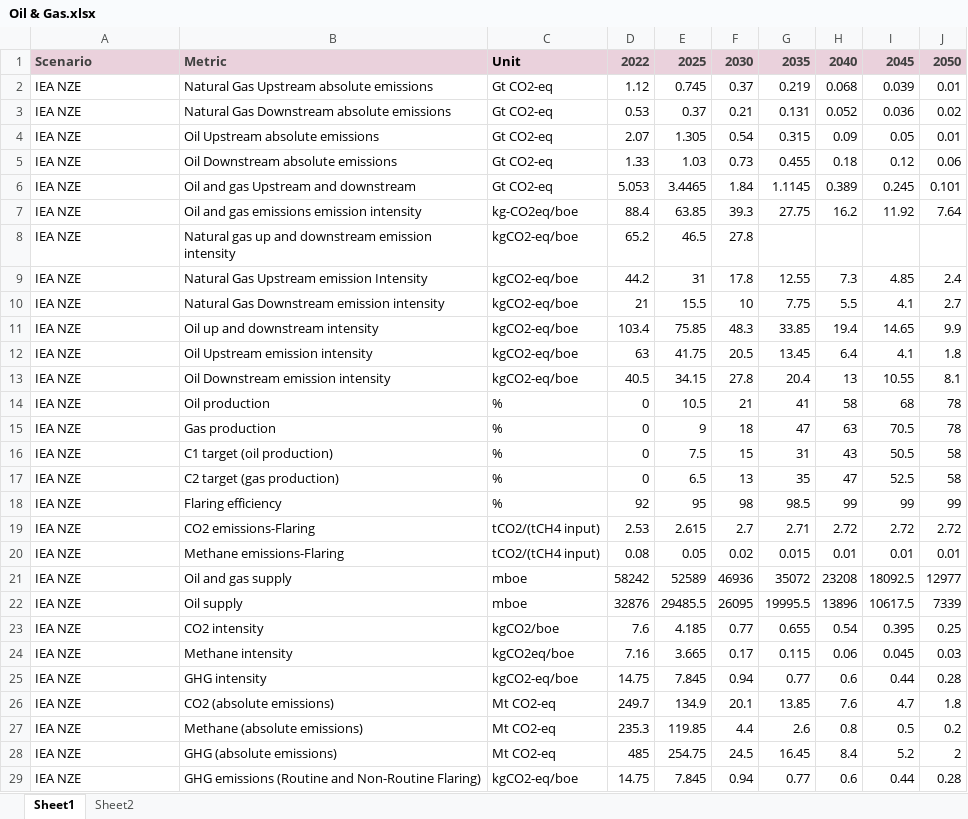
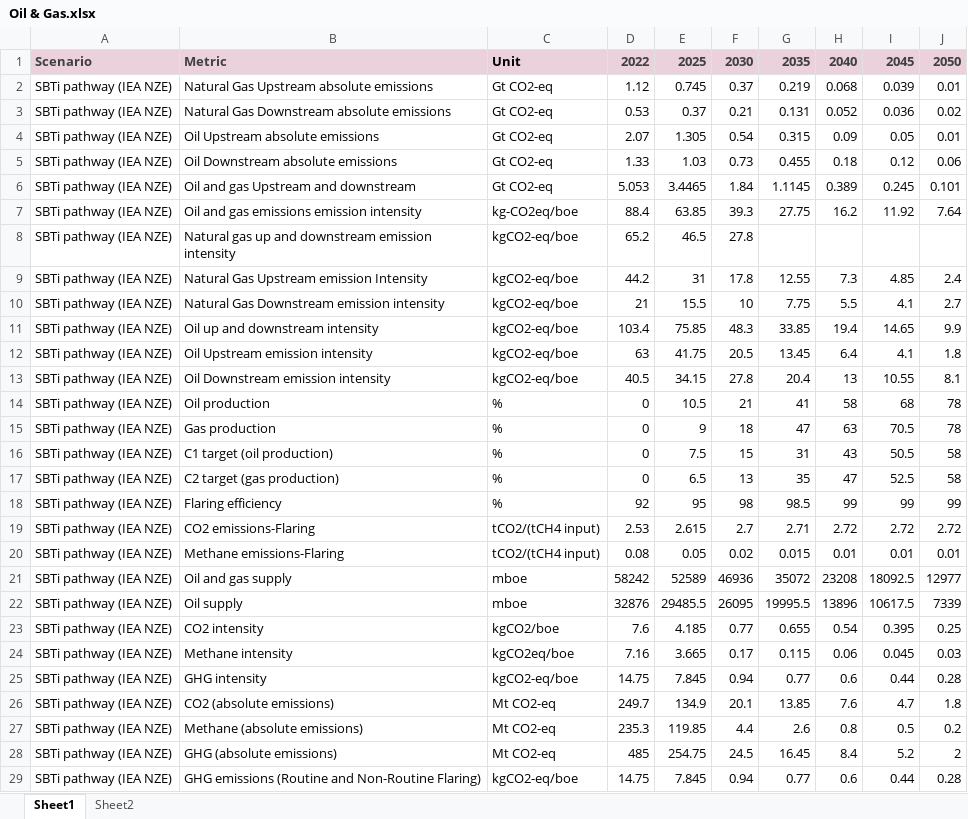
Before and after one commit to adunhumphrey/pathway-explorer, an Excel workbook: Oil & Gas.xlsx, sheet Sheet1, drawn as a sheet; only a part is shown; values as stored, in another font and other column widths than the file's, no borders; the diff covers the shown part only; the diff names each change by its address in the sheet, - before the commit and + after, or states it on an @@ line.

```diff
--- a/Oil & Gas.xlsx (sheet Sheet1)
+++ b/Oil & Gas.xlsx (sheet Sheet1)
-A2:A29: IEA NZE
+A2:A29: SBTi pathway (IEA NZE)
```
Also changed, not shown: 20 edited cells elsewhere in this sheet, Aluminium.xlsx, Light Industries.xlsx, 2 other files.
